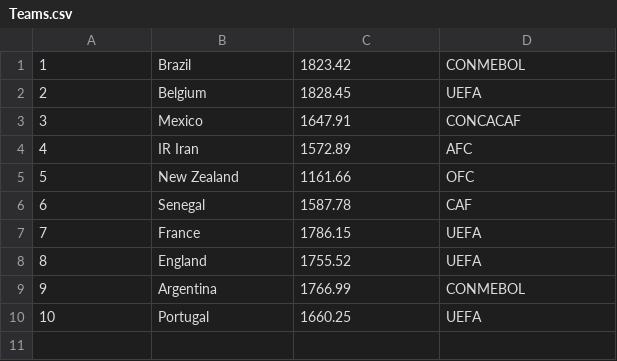
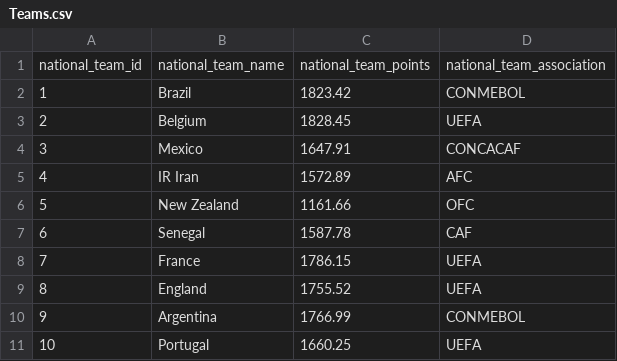
Before and after one commit to Tecatech/database-system-security, a CSV file: lab1-2/data/Teams.csv, drawn as a sheet.

```diff
--- a/lab1-2/data/Teams.csv
+++ b/lab1-2/data/Teams.csv
@@ -1 +1,2 @@
+national_team_id,national_team_name,national_team_points,national_team_association
 1,Brazil,1823.42,CONMEBOL
```
Also changed, not shown: lab1-2/data/Clubs.csv, lab1-2/data/Players.csv, 2 other files.
